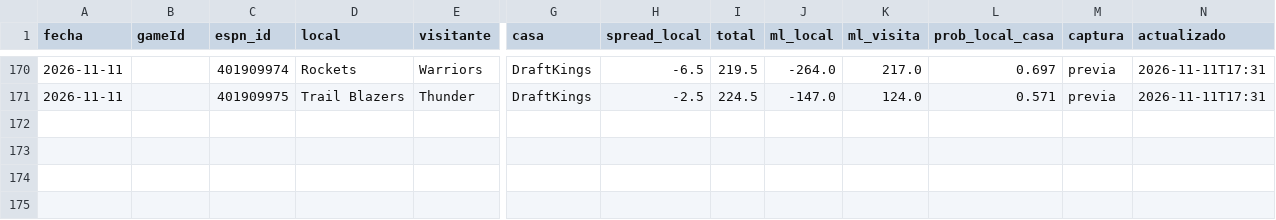
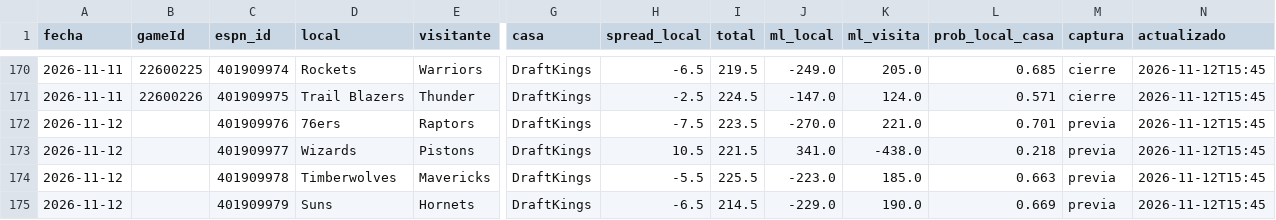
Before and after one commit to noevillaes/nba-player-forecasting, a CSV file: predictions/lineas.csv, drawn as a sheet; only a part is shown, gaps mark what is left out; rows hold the shown columns only; the diff covers the shown part only; the diff names each change by its address in the sheet, - before the commit and + after, or states it on an @@ line.

```diff
--- a/predictions/lineas.csv
+++ b/predictions/lineas.csv
-B170 (gameId): (empty)
+B170 (gameId): 22600225
-J170 (ml_local): -264.0
+J170 (ml_local): -249.0
-K170 (ml_visita): 217.0
+K170 (ml_visita): 205.0
-L170 (prob_local_casa): 0.697
+L170 (prob_local_casa): 0.685
-M170:M171 (captura): previa
+M170:M171 (captura): cierre
-N170:N171 (actualizado): 2026-11-11T17:31
+N170:N171 (actualizado): 2026-11-12T15:45
-B171 (gameId): (empty)
+B171 (gameId): 22600226
+row 172: 2026-11-12 |  | 401909976 | 76ers | Raptors | DraftKings | -7.5 | 223.5 | -270.0 | 221.0 | 0.701 | previa | 2026-11-12T15:45
+row 173: 2026-11-12 |  | 401909977 | Wizards | Pistons | DraftKings | 10.5 | 221.5 | 341.0 | -438.0 | 0.218 | previa | 2026-11-12T15:45
+row 174: 2026-11-12 |  | 401909978 | Timberwolves | Mavericks | DraftKings | -5.5 | 225.5 | -223.0 | 185.0 | 0.663 | previa | 2026-11-12T15:45
+row 175: 2026-11-12 |  | 401909979 | Suns | Hornets | DraftKings | -6.5 | 214.5 | -229.0 | 190.0 | 0.669 | previa | 2026-11-12T15:45
```
Also changed, not shown: 45 edited cells elsewhere in this file, predictions/casas.csv, predictions/historial_juegos.csv, 10 other files.
